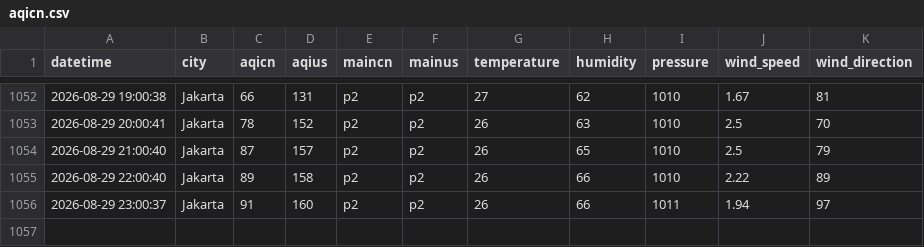
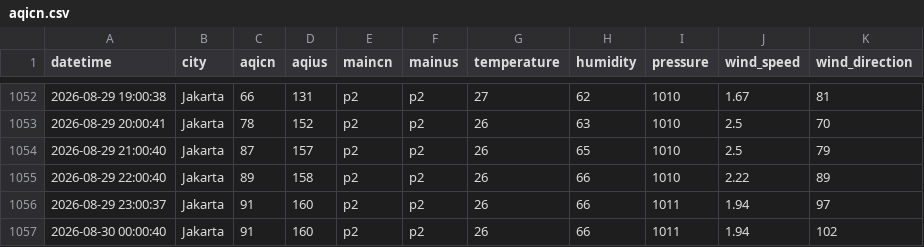
Before and after one commit to arieltrain/aqicn-scrapper, a CSV file: aqicn.csv, drawn as a sheet; only a part is shown, gaps mark what is left out.

```diff
--- a/aqicn.csv
+++ b/aqicn.csv
@@ -1056 +1056,2 @@ datetime,city,aqicn,aqius,maincn,mainus,temperature,humidity,pressure,wind_speed
 2026-08-29 23:00:37,Jakarta,91,160,p2,p2,26,66,1011,1.94,97
+2026-08-30 00:00:40,Jakarta,91,160,p2,p2,26,66,1011,1.94,102
```
